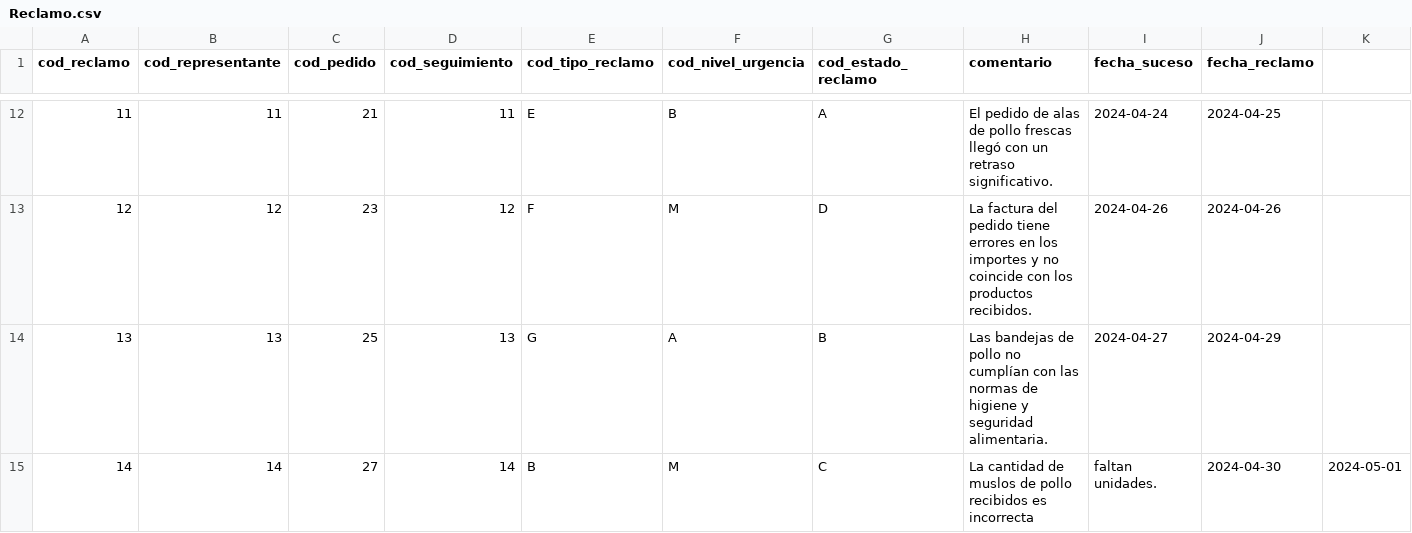
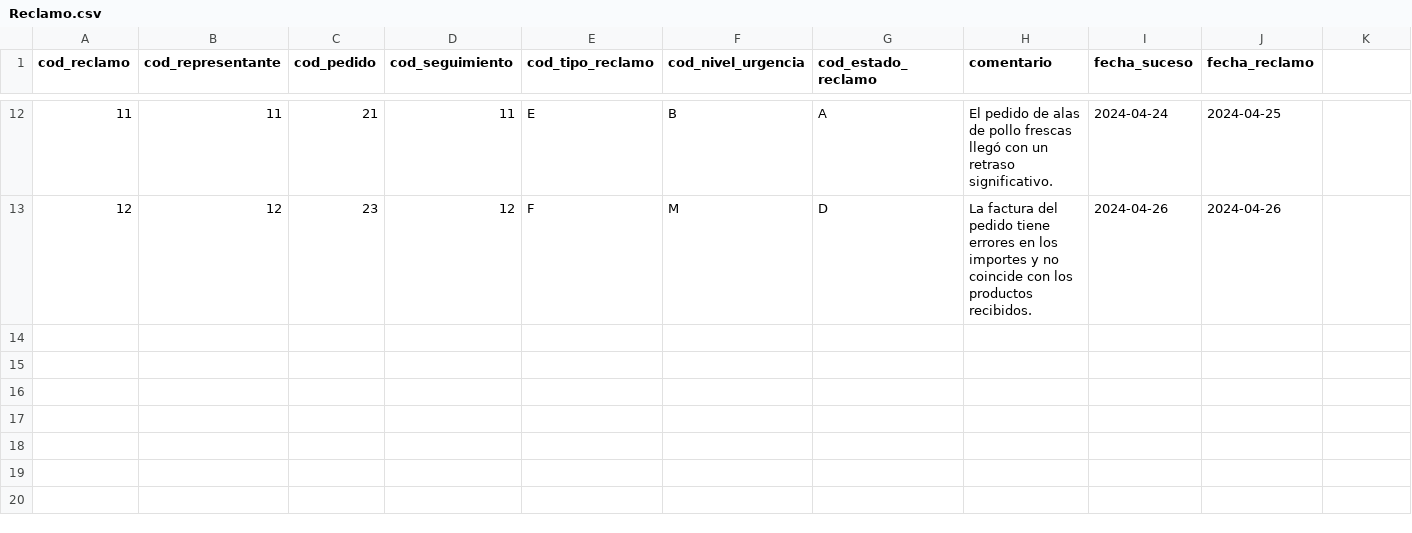
Before and after one commit to fiis-bd241/grupo01, a CSV file: 04. pc3/Anexos/Reclamo.csv, drawn as a sheet; only a part is shown, gaps mark what is left out.

Commit message:
Update Reclamo.csv

```diff
--- a/04. pc3/Anexos/Reclamo.csv
+++ b/04. pc3/Anexos/Reclamo.csv
@@ -13,3 +13 @@ cod_reclamo,cod_representante,cod_pedido,cod_seguimiento,cod_tipo_reclamo,cod_ni
 12,12,23,12,F,M,D,La factura del pedido tiene errores en los importes y no coincide con los productos recibidos.,2024-04-26,2024-04-26
-13,13,25,13,G,A,B,Las bandejas de pollo no cumplían con las normas de higiene y seguridad alimentaria.,2024-04-27,2024-04-29
-14,14,27,14,B,M,C,La cantidad de muslos de pollo recibidos es incorrecta, faltan unidades.,2024-04-30,2024-05-01
```
